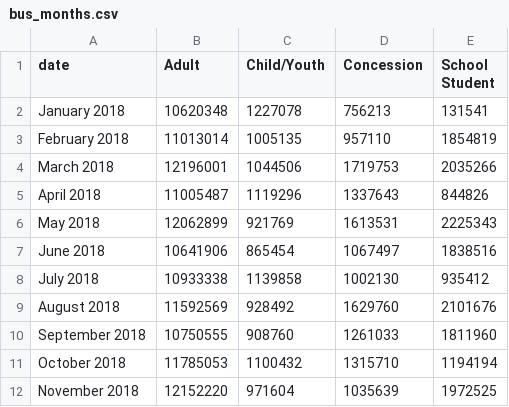
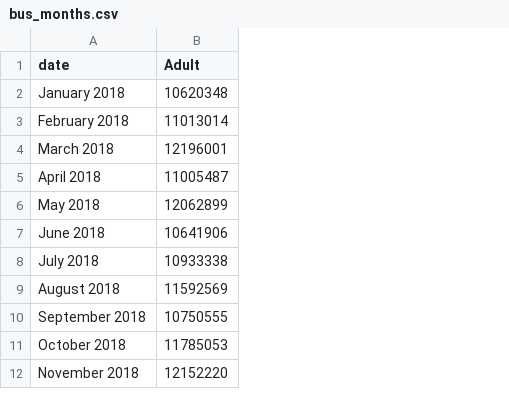
Before and after one commit to abuujo/dataFiles, a CSV file: Bus Analysis/bus_months.csv, drawn as a sheet; only a part is shown; the diff names each change by its address in the sheet, - before the commit and + after, or states it on an @@ line.

Commit message:
bus monthly data

```diff
--- a/Bus Analysis/bus_months.csv
+++ b/Bus Analysis/bus_months.csv
-column C (Child/Youth), rows 2-12: 1227078 | 1005135 | 1044506 | 1119296 | 921769 | 865454 | 1139858 | 928492 | 908760 | 1100432 | 971604
-column D (Concession), rows 2-12: 756213 | 957110 | 1719753 | 1337643 | 1613531 | 1067497 | 1002130 | 1629760 | 1261033 | 1315710 | 1035639
-column E (School Student), rows 2-12: 131541 | 1854819 | 2035266 | 844826 | 2225343 | 1838516 | 935412 | 2101676 | 1811960 | 1194194 | 1972525
```
